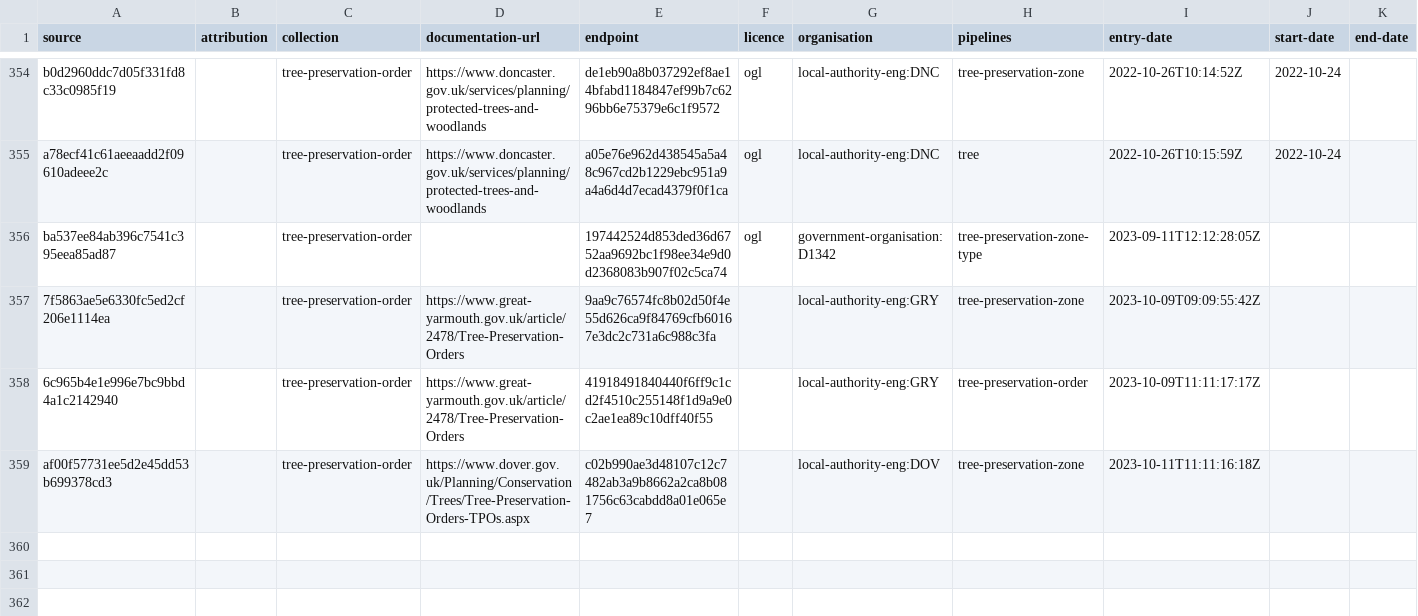
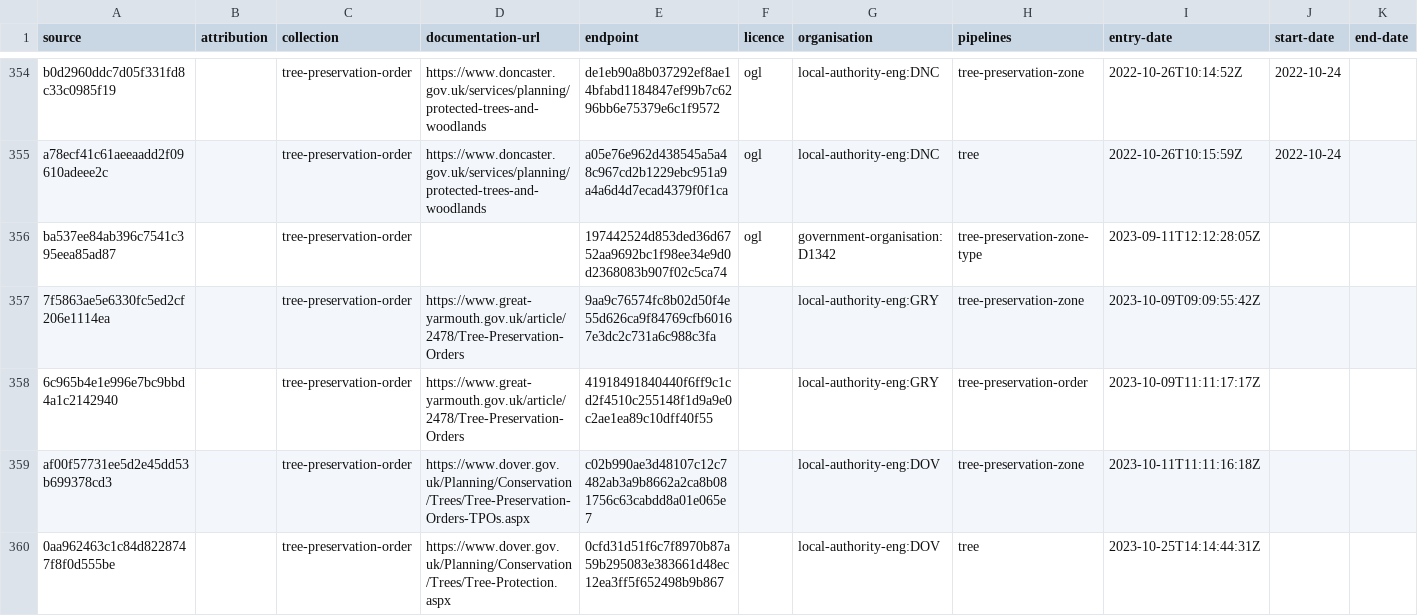
Before and after one commit to digital-land/tree-preservation-order-collection, a CSV file: collection/source.csv, drawn as a sheet; only a part is shown, gaps mark what is left out; the diff names each change by its address in the sheet, - before the commit and + after, or states it on an @@ line.

Commit message:
Dover Tree Dataset Endpoint

```diff
--- a/collection/source.csv
+++ b/collection/source.csv
+row 360: 0aa962463c1c84d8228747f8f0d555be |  | tree-preservation-order | https://www.dover.gov.uk/Planning/Conservation/Trees/Tree-Protection.aspx | 0cfd31d51f6c7f8970b87a59b295083e383661d48ec12ea3ff5f652498b9b867 |  | local-authority-eng:DOV | tree | 2023-10-25T14:14:44:31Z
```
Also changed, not shown: collection/endpoint.csv, 1 other file.
